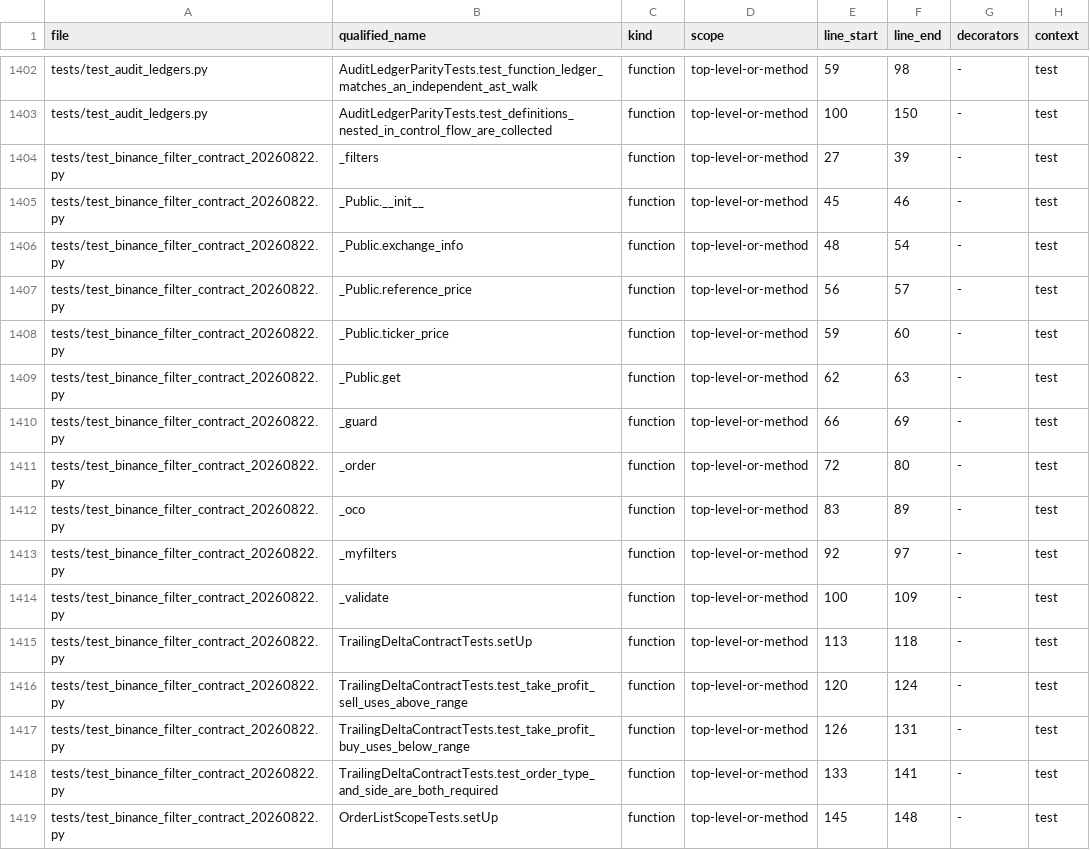
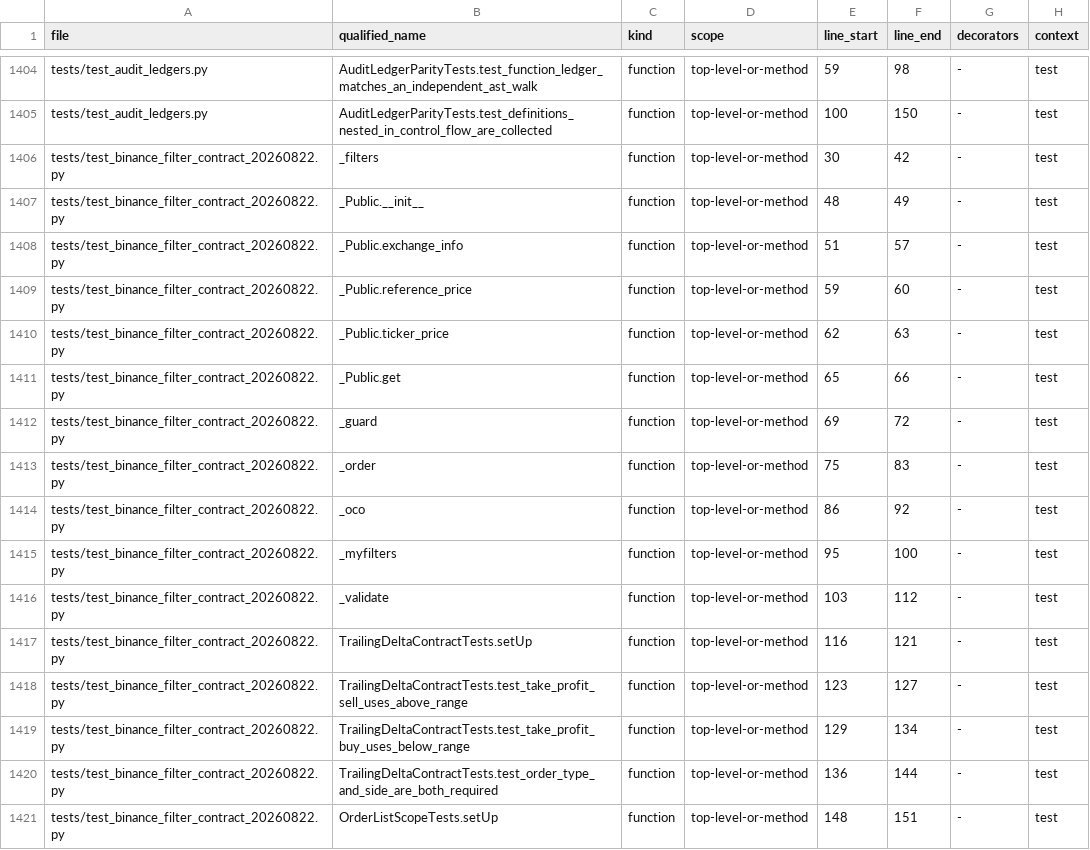
Before and after one commit to asad13-Binana/Binana-Binance-Spot-Trading-Sharia-Compliance-BOT-TestNet, a CSV file: docs/audit/FUNCTION_CALLBACK_LEDGER.csv, drawn as a sheet; only a part is shown, gaps mark what is left out; the diff covers the shown part only.

```diff
--- a/docs/audit/FUNCTION_CALLBACK_LEDGER.csv
+++ b/docs/audit/FUNCTION_CALLBACK_LEDGER.csv
@@ -1403,17 +1405,17 @@ tests/test_audit_ledgers.py,AuditLedgerParityTests.test_function_ledger_matches_
 tests/test_audit_ledgers.py,AuditLedgerParityTests.test_definitions_nested_in_control_flow_are_collected,function,top-level-or-method,100,150,-,test
-tests/test_binance_filter_contract_20260822.py,_filters,function,top-level-or-method,27,39,-,test
-tests/test_binance_filter_contract_20260822.py,_Public.__init__,function,top-level-or-method,45,46,-,test
-tests/test_binance_filter_contract_20260822.py,_Public.exchange_info,function,top-level-or-method,48,54,-,test
-tests/test_binance_filter_contract_20260822.py,_Public.reference_price,function,top-level-or-method,56,57,-,test
-tests/test_binance_filter_contract_20260822.py,_Public.ticker_price,function,top-level-or-method,59,60,-,test
-tests/test_binance_filter_contract_20260822.py,_Public.get,function,top-level-or-method,62,63,-,test
-tests/test_binance_filter_contract_20260822.py,_guard,function,top-level-or-method,66,69,-,test
-tests/test_binance_filter_contract_20260822.py,_order,function,top-level-or-method,72,80,-,test
-tests/test_binance_filter_contract_20260822.py,_oco,function,top-level-or-method,83,89,-,test
-tests/test_binance_filter_contract_20260822.py,_myfilters,function,top-level-or-method,92,97,-,test
-tests/test_binance_filter_contract_20260822.py,_validate,function,top-level-or-method,100,109,-,test
-tests/test_binance_filter_contract_20260822.py,TrailingDeltaContractTests.setUp,function,top-level-or-method,113,118,-,test
-tests/test_binance_filter_contract_20260822.py,TrailingDeltaContractTests.test_take_profit_sell_uses_above_range,function,top-level-or-method,120,124,-,test
-tests/test_binance_filter_contract_20260822.py,TrailingDeltaContractTests.test_take_profit_buy_uses_below_range,function,top-level-or-method,126,131,-,test
-tests/test_binance_filter_contract_20260822.py,TrailingDeltaContractTests.test_order_type_and_side_are_both_required,function,top-level-or-method,133,141,-,test
-tests/test_binance_filter_contract_20260822.py,OrderListScopeTests.setUp,function,top-level-or-method,145,148,-,test
+tests/test_binance_filter_contract_20260822.py,_filters,function,top-level-or-method,30,42,-,test
+tests/test_binance_filter_contract_20260822.py,_Public.__init__,function,top-level-or-method,48,49,-,test
+tests/test_binance_filter_contract_20260822.py,_Public.exchange_info,function,top-level-or-method,51,57,-,test
+tests/test_binance_filter_contract_20260822.py,_Public.reference_price,function,top-level-or-method,59,60,-,test
+tests/test_binance_filter_contract_20260822.py,_Public.ticker_price,function,top-level-or-method,62,63,-,test
+tests/test_binance_filter_contract_20260822.py,_Public.get,function,top-level-or-method,65,66,-,test
+tests/test_binance_filter_contract_20260822.py,_guard,function,top-level-or-method,69,72,-,test
+tests/test_binance_filter_contract_20260822.py,_order,function,top-level-or-method,75,83,-,test
+tests/test_binance_filter_contract_20260822.py,_oco,function,top-level-or-method,86,92,-,test
+tests/test_binance_filter_contract_20260822.py,_myfilters,function,top-level-or-method,95,100,-,test
+tests/test_binance_filter_contract_20260822.py,_validate,function,top-level-or-method,103,112,-,test
+tests/test_binance_filter_contract_20260822.py,TrailingDeltaContractTests.setUp,function,top-level-or-method,116,121,-,test
+tests/test_binance_filter_contract_20260822.py,TrailingDeltaContractTests.test_take_profit_sell_uses_above_range,function,top-level-or-method,123,127,-,test
+tests/test_binance_filter_contract_20260822.py,TrailingDeltaContractTests.test_take_profit_buy_uses_below_range,function,top-level-or-method,129,134,-,test
+tests/test_binance_filter_contract_20260822.py,TrailingDeltaContractTests.test_order_type_and_side_are_both_required,function,top-level-or-method,136,144,-,test
+tests/test_binance_filter_contract_20260822.py,OrderListScopeTests.setUp,function,top-level-or-method,148,151,-,test
```
Also changed, not shown: 9 added rows and 54 edited cells elsewhere in this file, docs/audit/FILE_REVIEW_LEDGER.csv, 8 other files.
